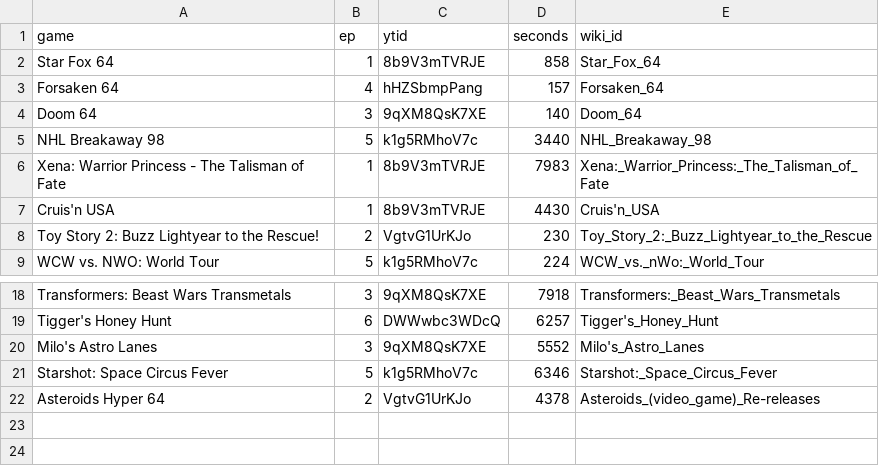
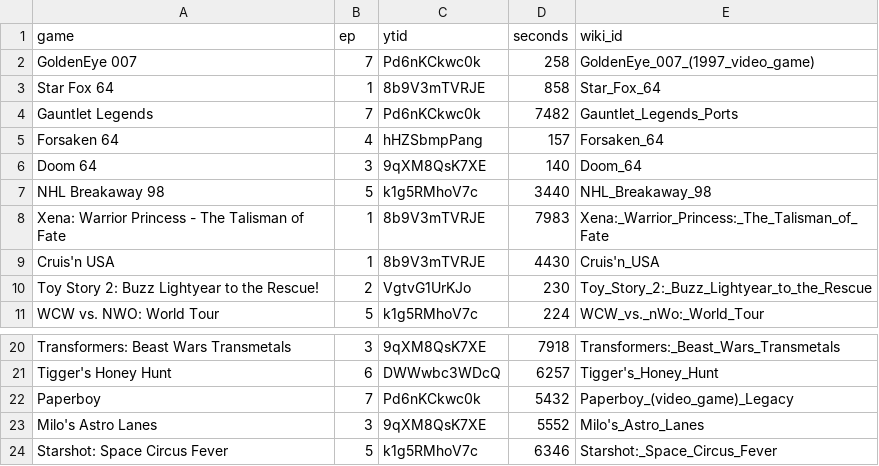
Before and after one commit to vNakamura/letsago-science, a CSV file: src/lib/data/list.csv, drawn as a sheet; only a part is shown, gaps mark what is left out; the shorter side is filled out with more unchanged rows.

Commit message:
add ep 007

```diff
--- a/src/lib/data/list.csv
+++ b/src/lib/data/list.csv
@@ -1,3 +1,5 @@
 game,ep,ytid,seconds,wiki_id
+GoldenEye 007,7,Pd6nKCkwc0k,258,GoldenEye_007_(1997_video_game)
 Star Fox 64,1,8b9V3mTVRJE,858,Star_Fox_64
+Gauntlet Legends,7,Pd6nKCkwc0k,7482,Gauntlet_Legends_Ports
 Forsaken 64,4,hHZSbmpPang,157,Forsaken_64
@@ -19,2 +21,3 @@ Transformers: Beast Wars Transmetals,3,9qXM8QsK7XE,7918,Transformers:_Beast_Wars
 Tigger's Honey Hunt,6,DWWwbc3WDcQ,6257,Tigger's_Honey_Hunt
+Paperboy,7,Pd6nKCkwc0k,5432,Paperboy_(video_game)_Legacy
 Milo's Astro Lanes,3,9qXM8QsK7XE,5552,Milo's_Astro_Lanes
```
